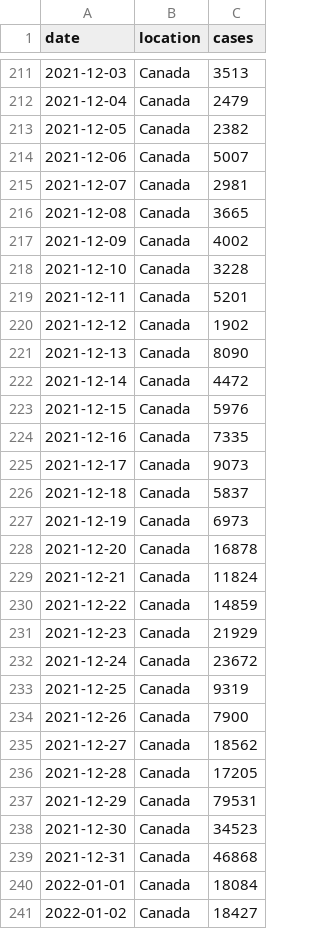
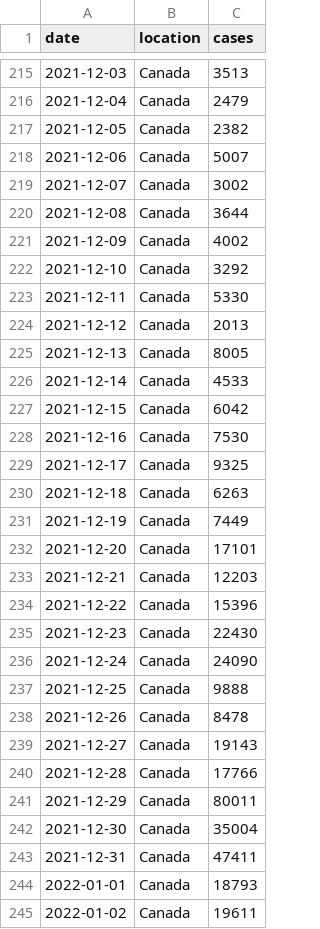
Before and after one commit to blab/rt-from-frequency-dynamics, a TSV file: data/omicron-countries/omicron-countries_location-case-counts.tsv, drawn as a sheet; only a part is shown, gaps mark what is left out; the diff covers the shown part only.

```diff
--- a/data/omicron-countries/omicron-countries_location-case-counts.tsv
+++ b/data/omicron-countries/omicron-countries_location-case-counts.tsv
@@ -214,28 +218,28 @@ date	location	cases
 2021-12-06	Canada	5007
-2021-12-07	Canada	2981
-2021-12-08	Canada	3665
+2021-12-07	Canada	3002
+2021-12-08	Canada	3644
 2021-12-09	Canada	4002
-2021-12-10	Canada	3228
-2021-12-11	Canada	5201
-2021-12-12	Canada	1902
-2021-12-13	Canada	8090
-2021-12-14	Canada	4472
-2021-12-15	Canada	5976
-2021-12-16	Canada	7335
-2021-12-17	Canada	9073
-2021-12-18	Canada	5837
-2021-12-19	Canada	6973
-2021-12-20	Canada	16878
-2021-12-21	Canada	11824
-2021-12-22	Canada	14859
-2021-12-23	Canada	21929
-2021-12-24	Canada	23672
-2021-12-25	Canada	9319
-2021-12-26	Canada	7900
-2021-12-27	Canada	18562
-2021-12-28	Canada	17205
-2021-12-29	Canada	79531
-2021-12-30	Canada	34523
-2021-12-31	Canada	46868
-2022-01-01	Canada	18084
-2022-01-02	Canada	18427
+2021-12-10	Canada	3292
+2021-12-11	Canada	5330
+2021-12-12	Canada	2013
+2021-12-13	Canada	8005
+2021-12-14	Canada	4533
+2021-12-15	Canada	6042
+2021-12-16	Canada	7530
+2021-12-17	Canada	9325
+2021-12-18	Canada	6263
+2021-12-19	Canada	7449
+2021-12-20	Canada	17101
+2021-12-21	Canada	12203
+2021-12-22	Canada	15396
+2021-12-23	Canada	22430
+2021-12-24	Canada	24090
+2021-12-25	Canada	9888
+2021-12-26	Canada	8478
+2021-12-27	Canada	19143
+2021-12-28	Canada	17766
+2021-12-29	Canada	80011
+2021-12-30	Canada	35004
+2021-12-31	Canada	47411
+2022-01-01	Canada	18793
+2022-01-02	Canada	19611
```
Also changed, not shown: 40 added rows and 4 edited cells elsewhere in this file, data/omicron-countries/omicron-countries_location-variant-sequence-counts.tsv, 1 other file.
